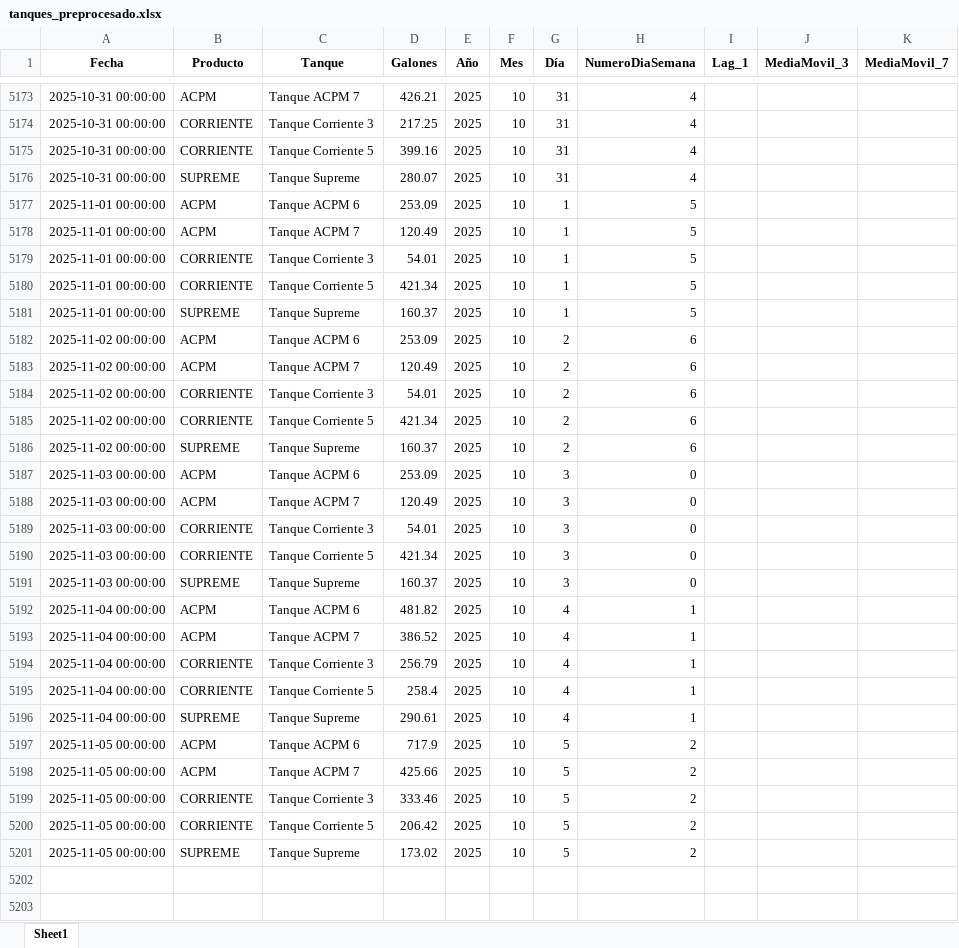
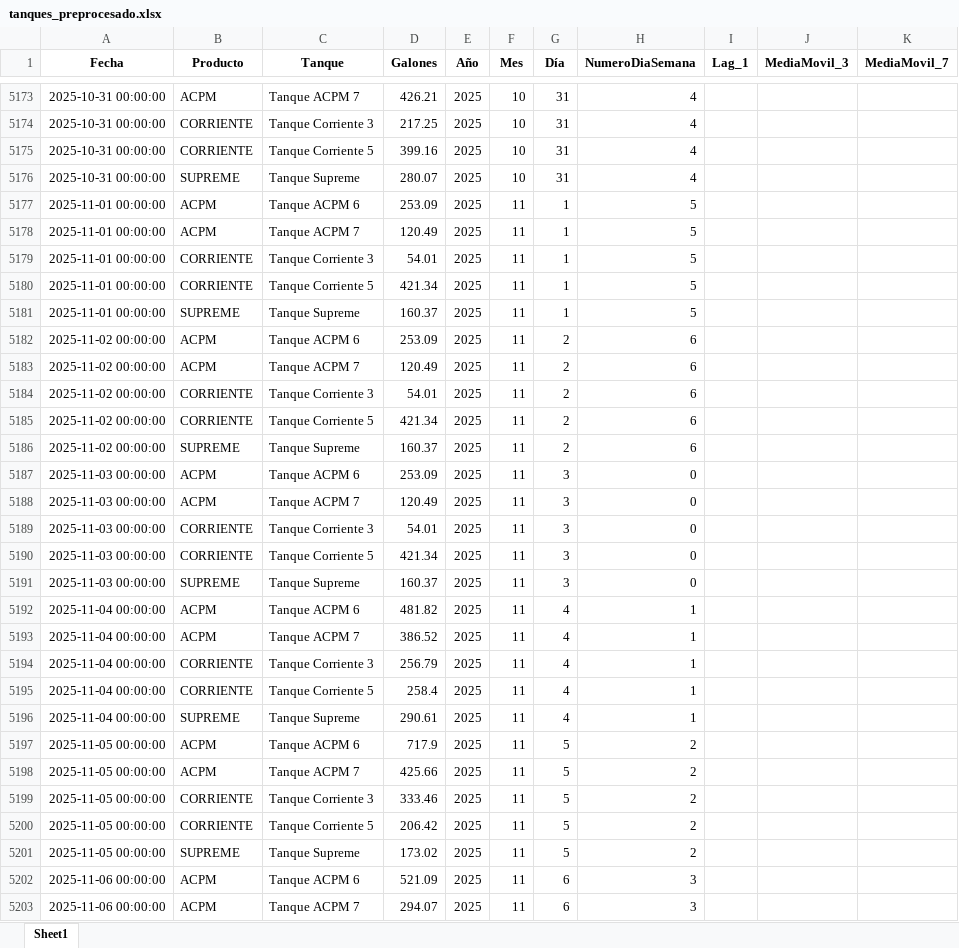
Before and after one commit to sebasmora0722/app-prediccion-combustible, an Excel workbook: data/tanques_preprocesado.xlsx, sheet Sheet1, drawn as a sheet; only a part is shown, gaps mark what is left out; values as stored, in another font and other column widths than the file's, no borders; the diff covers the shown part only; the diff names each change by its address in the sheet, - before the commit and + after, or states it on an @@ line.

Commit message:
Update tanques_preprocesado.xlsx

```diff
--- a/data/tanques_preprocesado.xlsx (sheet Sheet1)
+++ b/data/tanques_preprocesado.xlsx (sheet Sheet1)
-F5177:F5201 (Mes): 10
+F5177:F5201 (Mes): 11
+row 5202: 2025-11-06 00:00:00 | ACPM | Tanque ACPM 6 | 521.09 | 2025 | 11 | 6 | 3
+row 5203: 2025-11-06 00:00:00 | ACPM | Tanque ACPM 7 | 294.07 | 2025 | 11 | 6 | 3
```
Also changed, not shown: 3 added rows elsewhere in this sheet.
